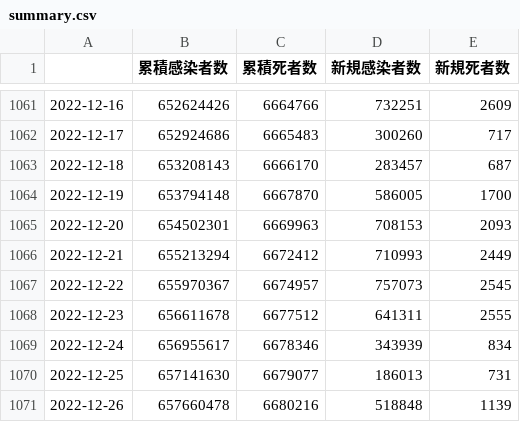
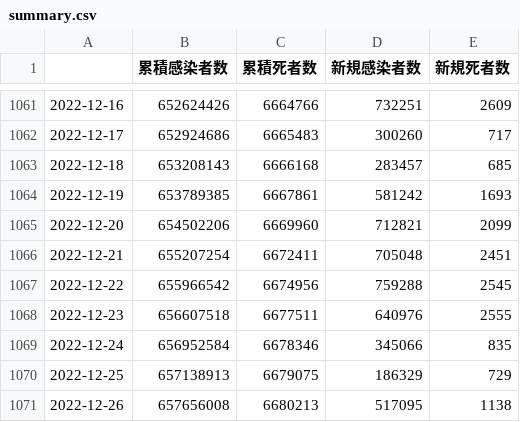
Before and after one commit to AnnaNishino/data-studio, a CSV file: data/summary.csv, drawn as a sheet; only a part is shown, gaps mark what is left out; the diff covers the shown part only.

```diff
--- a/data/summary.csv
+++ b/data/summary.csv
@@ -1062,10 +1062,10 @@
 2022-12-17,652924686,6665483,300260,717
-2022-12-18,653208143,6666170,283457,687
-2022-12-19,653794148,6667870,586005,1700
-2022-12-20,654502301,6669963,708153,2093
-2022-12-21,655213294,6672412,710993,2449
-2022-12-22,655970367,6674957,757073,2545
-2022-12-23,656611678,6677512,641311,2555
-2022-12-24,656955617,6678346,343939,834
-2022-12-25,657141630,6679077,186013,731
-2022-12-26,657660478,6680216,518848,1139
+2022-12-18,653208143,6666168,283457,685
+2022-12-19,653789385,6667861,581242,1693
+2022-12-20,654502206,6669960,712821,2099
+2022-12-21,655207254,6672411,705048,2451
+2022-12-22,655966542,6674956,759288,2545
+2022-12-23,656607518,6677511,640976,2555
+2022-12-24,656952584,6678346,345066,835
+2022-12-25,657138913,6679075,186329,729
+2022-12-26,657656008,6680213,517095,1138
```
Also changed, not shown: 1 added row and 52 edited cells elsewhere in this file, data/daily_card.csv, data/deaths.csv, 5 other files.
